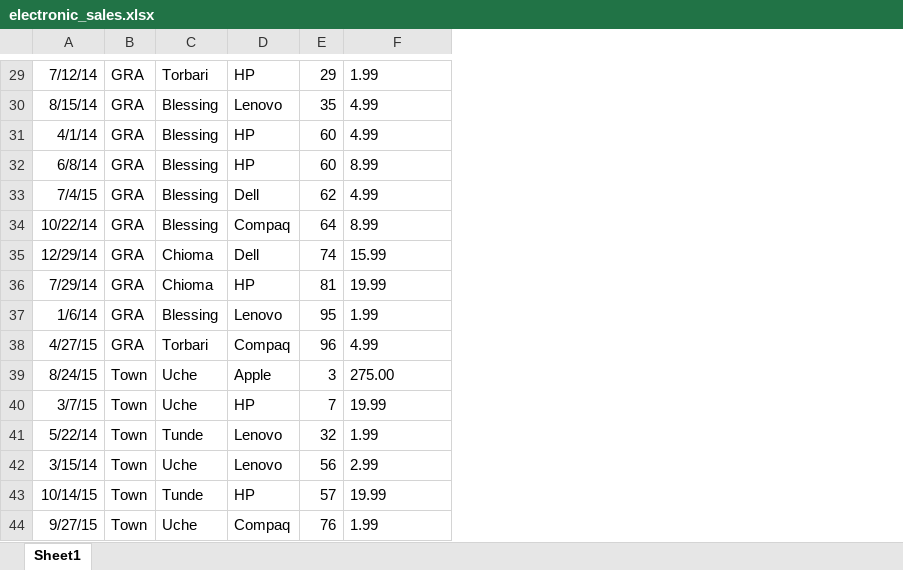
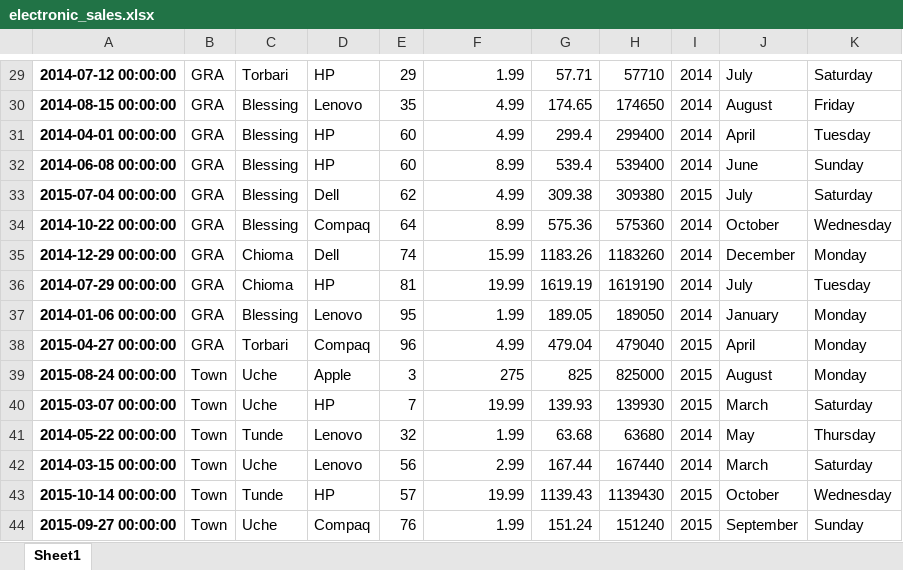
Before and after one commit to Cunyie08/Module-2, an Excel workbook: module2_submissions/electronic_sales.xlsx, sheet Sheet1, drawn as a sheet; only a part is shown, gaps mark what is left out; values as stored, in another font and other column widths than the file's, no borders; charts and pictures and table styles not drawn; removed rows and columns are numbered as before the commit, all else as after; the diff covers the shown part only; the diff names each change by its address in the sheet, - before the commit and + after, or states it on an @@ line.

```diff
--- a/module2_submissions/electronic_sales.xlsx (sheet Sheet1)
+++ b/module2_submissions/electronic_sales.xlsx (sheet Sheet1)
-column A, rows 29-44: 7/12/14 | 8/15/14 | 4/1/14 | 6/8/14 | 7/4/15 | 10/22/14 | 12/29/14 | 7/29/14 | 1/6/14 | 4/27/15 | 8/24/15 | 3/7/15 | 5/22/14 | 3/15/14 | 10/14/15 | 9/27/15
+column A, rows 29-44: 2014-07-12 00:00:00 | 2014-08-15 00:00:00 | 2014-04-01 00:00:00 | 2014-06-08 00:00:00 | 2015-07-04 00:00:00 | 2014-10-22 00:00:00 | 2014-12-29 00:00:00 | 2014-07-29 00:00:00 | 2014-01-06 00:00:00 | 2015-04-27 00:00:00 | 2015-08-24 00:00:00 | 2015-03-07 00:00:00 | 2014-05-22 00:00:00 | 2014-03-15 00:00:00 | 2015-10-14 00:00:00 | 2015-09-27 00:00:00
+column G, rows 29-44: 57.71 | 174.65 | 299.4 | 539.4 | 309.38 | 575.36 | 1183.26 | 1619.19 | 189.05 | 479.04 | 825 | 139.93 | 63.68 | 167.44 | 1139.43 | 151.24
+column H, rows 29-44: 57710 | 174650 | 299400 | 539400 | 309380 | 575360 | 1183260 | 1619190 | 189050 | 479040 | 825000 | 139930 | 63680 | 167440 | 1139430 | 151240
+column I, rows 29-44: 2014 | 2014 | 2014 | 2014 | 2015 | 2014 | 2014 | 2014 | 2014 | 2015 | 2015 | 2015 | 2014 | 2014 | 2015 | 2015
+column J, rows 29-44: July | August | April | June | July | October | December | July | January | April | August | March | May | March | October | September
+column K, rows 29-44: Saturday | Friday | Tuesday | Sunday | Saturday | Wednesday | Monday | Tuesday | Monday | Monday | Monday | Saturday | Thursday | Saturday | Wednesday | Sunday
-F29:F44 alignment: left
+F29:F44 alignment: right
-F39: 275.00
+F39: 275
```
Also changed, not shown: 1 added row, 1 removed row, 3 edited cells and cell formats elsewhere in this sheet, charts or pictures, 3 other files.
